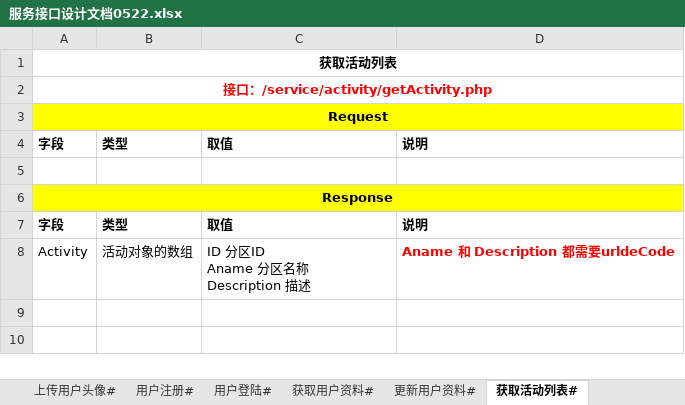
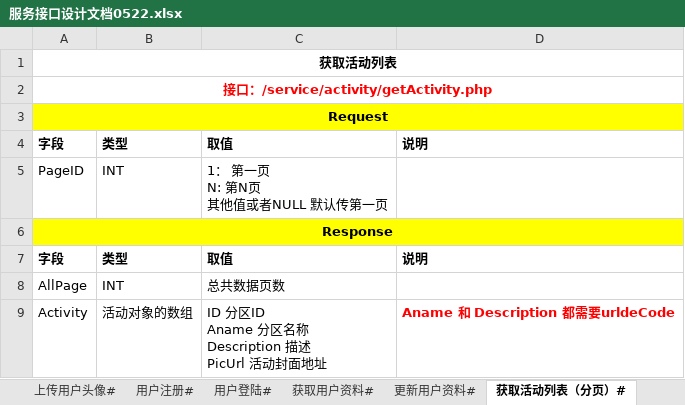
Before and after one commit to zsfx1995/HomeworkSystem, an Excel workbook: doc/服务接口设计文档0522.xlsx, sheet 获取活动列表（分页）#, drawn as a sheet; values as stored, in another font and other column widths than the file's, no borders; addresses are those after the commit; ↵ is a line break in a cell; the diff names each change by its address in the sheet, - before the commit and + after, or states it on an @@ line.

```diff
--- a/doc/服务接口设计文档0522.xlsx (sheet 获取活动列表（分页）#)
+++ b/doc/服务接口设计文档0522.xlsx (sheet 获取活动列表（分页）#)
-sheet tab: 获取活动列表#
+sheet tab: 获取活动列表（分页）#
-row 5: (empty)
+row 5: PageID | INT | 1： 第一页 ↵ N: 第N页 ↵ 其他值或者NULL 默认传第一页
+row 8: AllPage | INT | 总共数据页数
-C9: ID 分区ID ↵ Aname 分区名称 ↵ Description 描述
+C9: ID 分区ID ↵ Aname 分区名称 ↵ Description 描述 ↵ PicUrl 活动封面地址
```
Also changed, not shown: sheet 获取题目列表（分页）#, sheet 获取学科列表（分页）#, sheet 获取试卷列表（分页）#, other sheet tabs, 8 other files.
